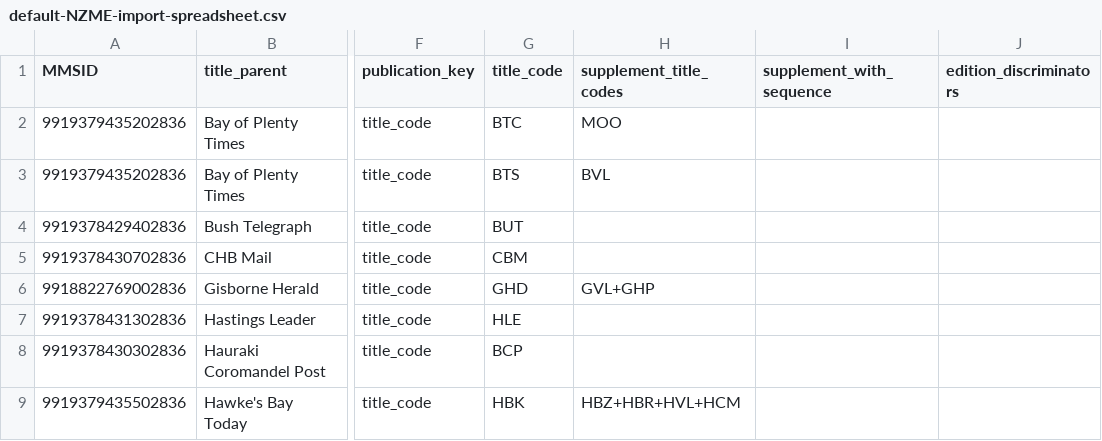
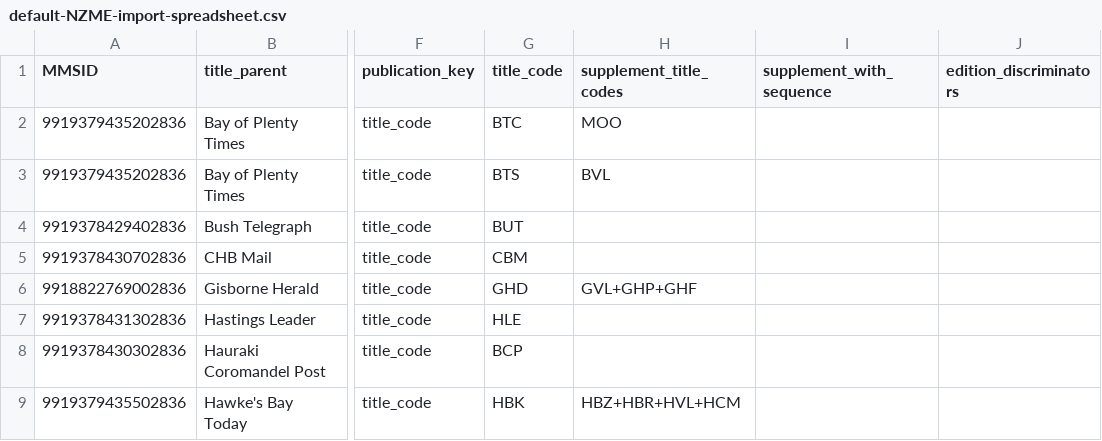
Before and after one commit to NLNZDigitalPreservation/nlnz-tools-sip-generation-newspapers, a CSV file: core/src/main/resources/nz/govt/natlib/tools/sip/generation/newspapers/default-NZME-import-spreadsheet.csv, drawn as a sheet; only a part is shown, gaps mark what is left out; the diff names each change by its address in the sheet, - before the commit and + after, or states it on an @@ line.

Commit message:
Add GHF to nzme

```diff
--- a/core/src/main/resources/nz/govt/natlib/tools/sip/generation/newspapers/default-NZME-import-spreadsheet.csv
+++ b/core/src/main/resources/nz/govt/natlib/tools/sip/generation/newspapers/default-NZME-import-spreadsheet.csv
-H6 (supplement_title_codes): GVL+GHP
+H6 (supplement_title_codes): GVL+GHP+GHF
```
Also changed, not shown: 1 other file.
